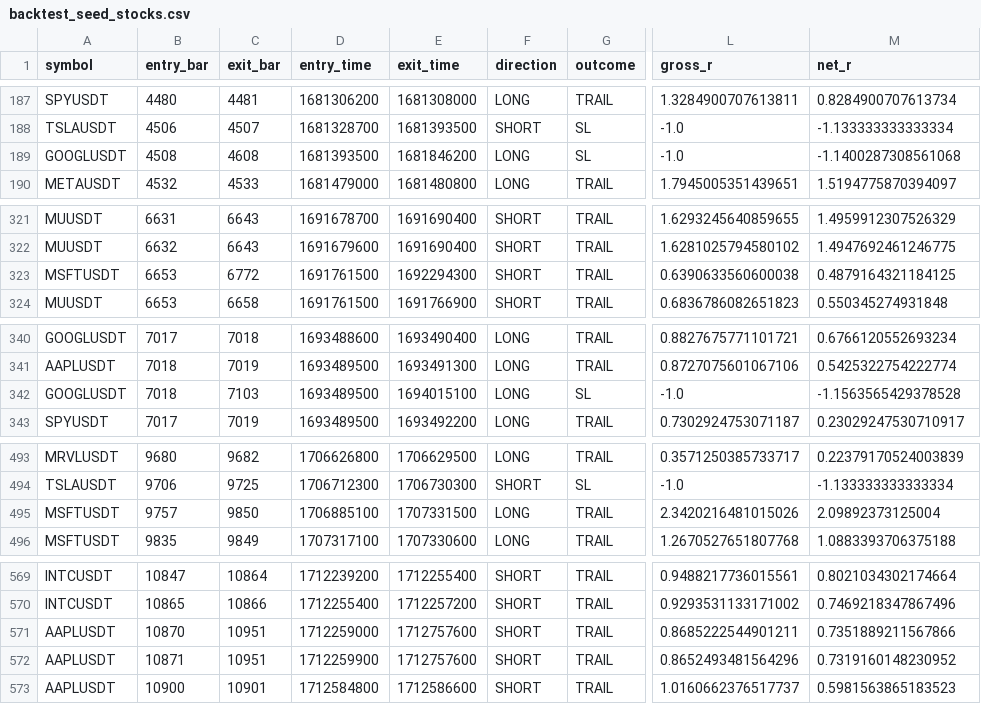
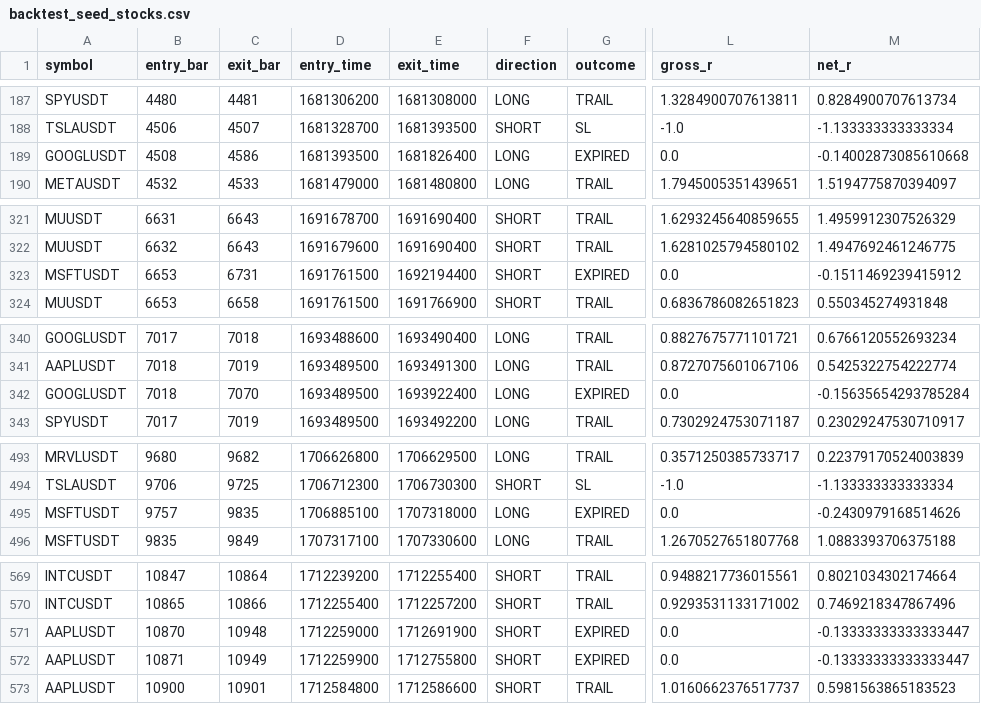
Before and after one commit to dimonp4ik/tusa-stocks-bot, a CSV file: backtest_seed_stocks.csv, drawn as a sheet; only a part is shown, gaps mark what is left out; the diff covers the shown part only; the diff names each change by its address in the sheet, - before the commit and + after, or states it on an @@ line.

```diff
--- a/backtest_seed_stocks.csv
+++ b/backtest_seed_stocks.csv
-C189 (exit_bar): 4608
+C189 (exit_bar): 4586
-E189 (exit_time): 1681846200
+E189 (exit_time): 1681826400
-G189 (outcome): SL
+G189 (outcome): EXPIRED
-L189 (gross_r): -1.0
+L189 (gross_r): 0.0
-M189 (net_r): -1.1400287308561068
+M189 (net_r): -0.14002873085610668
-C323 (exit_bar): 6772
+C323 (exit_bar): 6731
-E323 (exit_time): 1692294300
+E323 (exit_time): 1692194400
-G323 (outcome): TRAIL
+G323 (outcome): EXPIRED
-L323 (gross_r): 0.6390633560600038
+L323 (gross_r): 0.0
-M323 (net_r): 0.4879164321184125
+M323 (net_r): -0.1511469239415912
-C342 (exit_bar): 7103
+C342 (exit_bar): 7070
-E342 (exit_time): 1694015100
+E342 (exit_time): 1693922400
-G342 (outcome): SL
+G342 (outcome): EXPIRED
-L342 (gross_r): -1.0
+L342 (gross_r): 0.0
-M342 (net_r): -1.1563565429378528
+M342 (net_r): -0.15635654293785284
-C495 (exit_bar): 9850
+C495 (exit_bar): 9835
-E495 (exit_time): 1707331500
+E495 (exit_time): 1707318000
-G495 (outcome): TRAIL
+G495 (outcome): EXPIRED
-L495 (gross_r): 2.3420216481015026
+L495 (gross_r): 0.0
-M495 (net_r): 2.09892373125004
+M495 (net_r): -0.2430979168514626
-C571 (exit_bar): 10951
+C571 (exit_bar): 10948
-E571 (exit_time): 1712757600
+E571 (exit_time): 1712691900
-G571:G572 (outcome): TRAIL
+G571:G572 (outcome): EXPIRED
-L571 (gross_r): 0.8685222544901211
+L571 (gross_r): 0.0
-M571 (net_r): 0.7351889211567866
+M571 (net_r): -0.13333333333333447
-C572 (exit_bar): 10951
+C572 (exit_bar): 10949
-E572 (exit_time): 1712757600
+E572 (exit_time): 1712755800
-L572 (gross_r): 0.8652493481564296
+L572 (gross_r): 0.0
-M572 (net_r): 0.7319160148230952
+M572 (net_r): -0.13333333333333447
```
Also changed, not shown: 62 edited cells elsewhere in this file, 6 other files.
